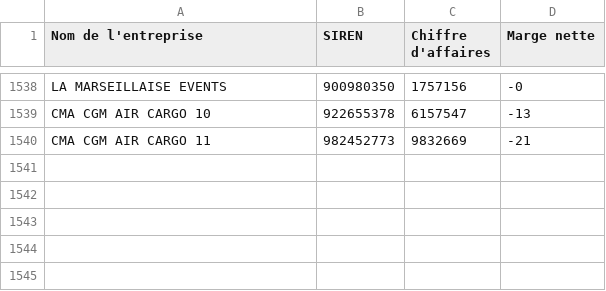
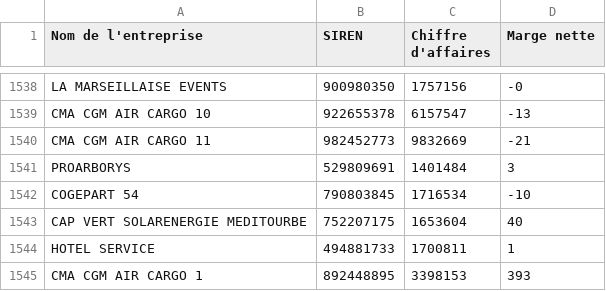
Before and after one commit to lavibration/pprs, a CSV file: entreprises_pappers.csv, drawn as a sheet; only a part is shown, gaps mark what is left out; the diff names each change by its address in the sheet, - before the commit and + after, or states it on an @@ line.

```diff
--- a/entreprises_pappers.csv
+++ b/entreprises_pappers.csv
+row 1541: PROARBORYS | 529809691 | 1401484 | 3
+row 1542: COGEPART 54 | 790803845 | 1716534 | -10
+row 1543: CAP VERT SOLARENERGIE MEDITOURBE | 752207175 | 1653604 | 40
+row 1544: HOTEL SERVICE | 494881733 | 1700811 | 1
+row 1545: CMA CGM AIR CARGO 1 | 892448895 | 3398153 | 393
```
